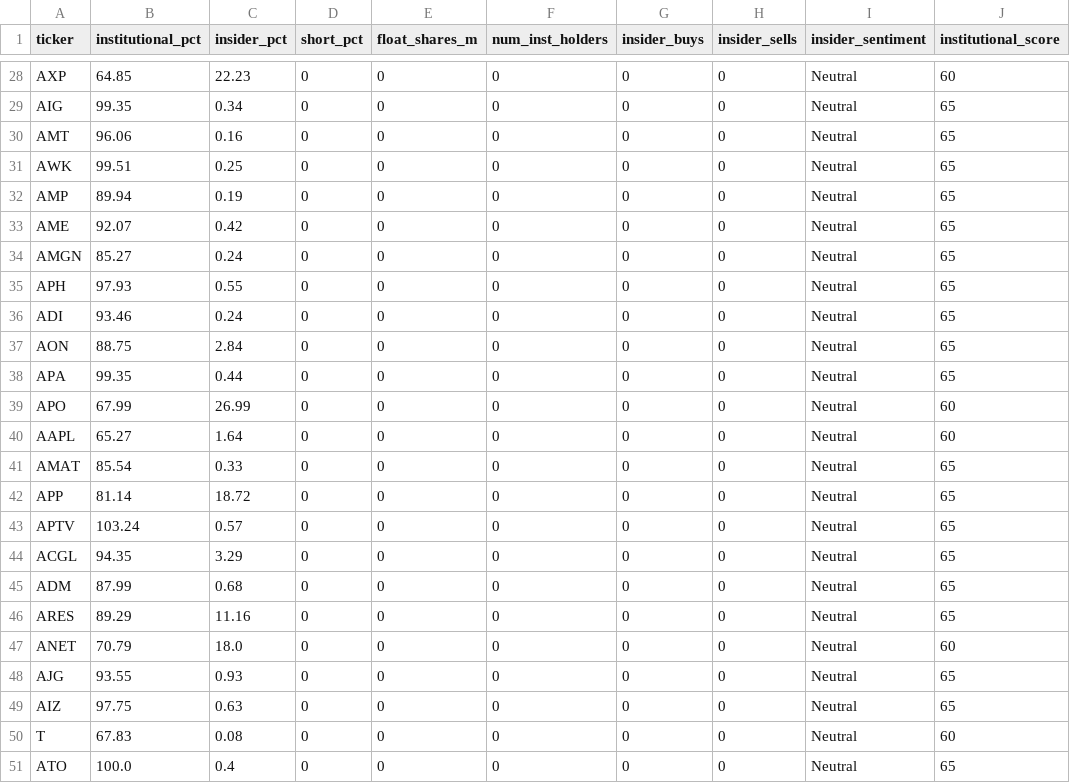
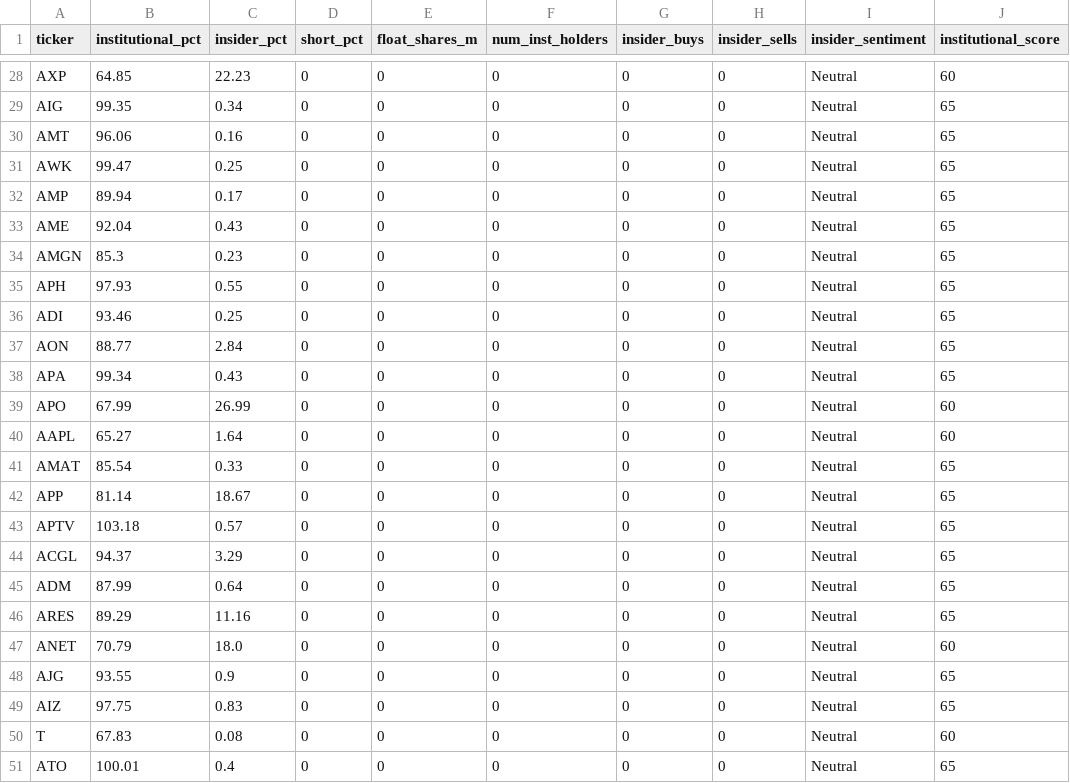
Before and after one commit to point10890-crypto/marketflow-react, a CSV file: us_market/output/us_13f_holdings.csv, drawn as a sheet; only a part is shown, gaps mark what is left out; the diff covers the shown part only; the diff names each change by its address in the sheet, - before the commit and + after, or states it on an @@ line.

```diff
--- a/us_market/output/us_13f_holdings.csv
+++ b/us_market/output/us_13f_holdings.csv
-B31 (institutional_pct): 99.51
+B31 (institutional_pct): 99.47
-C32 (insider_pct): 0.19
+C32 (insider_pct): 0.17
-B33 (institutional_pct): 92.07
+B33 (institutional_pct): 92.04
-C33 (insider_pct): 0.42
+C33 (insider_pct): 0.43
-B34 (institutional_pct): 85.27
+B34 (institutional_pct): 85.3
-C34 (insider_pct): 0.24
+C34 (insider_pct): 0.23
-C36 (insider_pct): 0.24
+C36 (insider_pct): 0.25
-B37 (institutional_pct): 88.75
+B37 (institutional_pct): 88.77
-B38 (institutional_pct): 99.35
+B38 (institutional_pct): 99.34
-C38 (insider_pct): 0.44
+C38 (insider_pct): 0.43
-C42 (insider_pct): 18.72
+C42 (insider_pct): 18.67
-B43 (institutional_pct): 103.24
+B43 (institutional_pct): 103.18
-B44 (institutional_pct): 94.35
+B44 (institutional_pct): 94.37
-C45 (insider_pct): 0.68
+C45 (insider_pct): 0.64
-C48 (insider_pct): 0.93
+C48 (insider_pct): 0.9
-C49 (insider_pct): 0.63
+C49 (insider_pct): 0.83
-B51 (institutional_pct): 100.0
+B51 (institutional_pct): 100.01
```
Also changed, not shown: 17 edited cells elsewhere in this file, us_market/output/smart_money_picks_v2.csv, us_market/output/super_performance_picks.csv, 38 other files.
